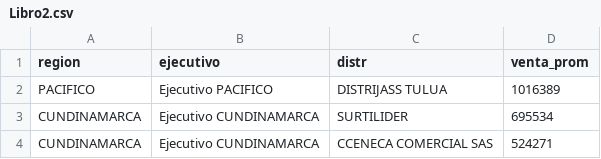
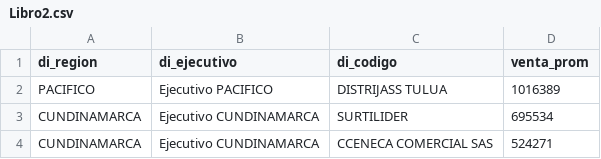
Before and after one commit to jcarvajalpers/test, a CSV file: Libro2.csv, drawn as a sheet; only a part is shown.

Commit message:
Update Libro2.csv

```diff
--- a/Libro2.csv
+++ b/Libro2.csv
@@ -1,2 +1,2 @@
-region;ejecutivo;distr;venta_prom
+di_region;di_ejecutivo;di_codigo;venta_prom
 PACIFICO;Ejecutivo PACIFICO;DISTRIJASS TULUA;1016389
```
